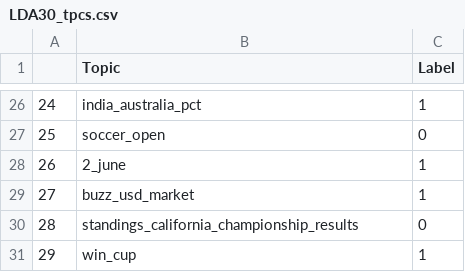
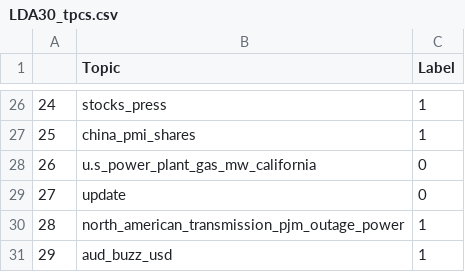
Before and after one commit to md-nlp-experiments/trending_topics, a CSV file: ground_truth/LDA30_tpcs.csv, drawn as a sheet; only a part is shown, gaps mark what is left out; the diff covers the shown part only.

```diff
--- a/ground_truth/LDA30_tpcs.csv
+++ b/ground_truth/LDA30_tpcs.csv
@@ -26,6 +26,6 @@
-24,india_australia_pct,1
-25,soccer_open,0
-26,2_june,1
-27,buzz_usd_market,1
-28,standings_california_championship_results,0
-29,win_cup,1
+24,stocks_press,1
+25,china_pmi_shares,1
+26,u.s_power_plant_gas_mw_california,0
+27,update,0
+28,north_american_transmission_pjm_outage_power,1
+29,aud_buzz_usd,1
```
Also changed, not shown: 37 edited cells elsewhere in this file, 5 other files.
